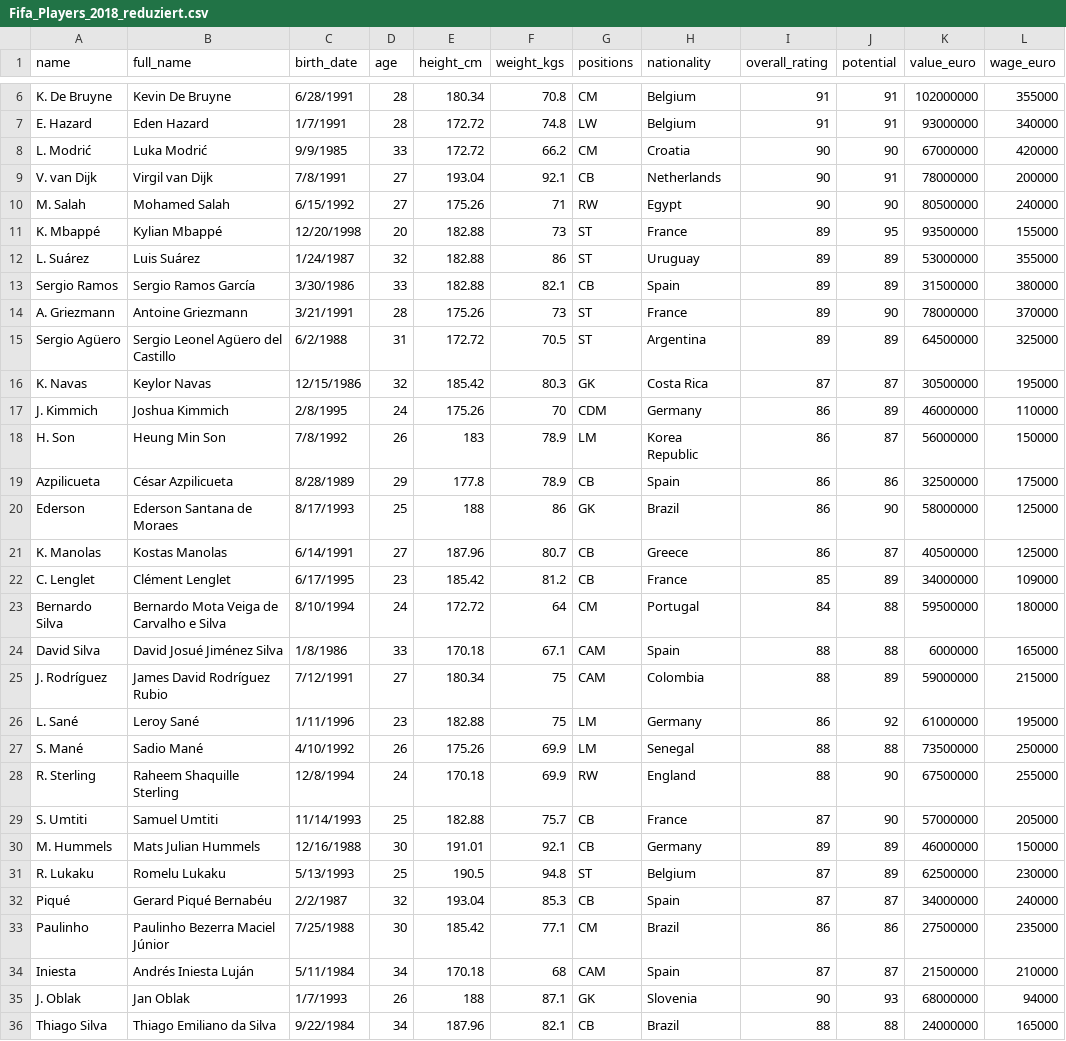
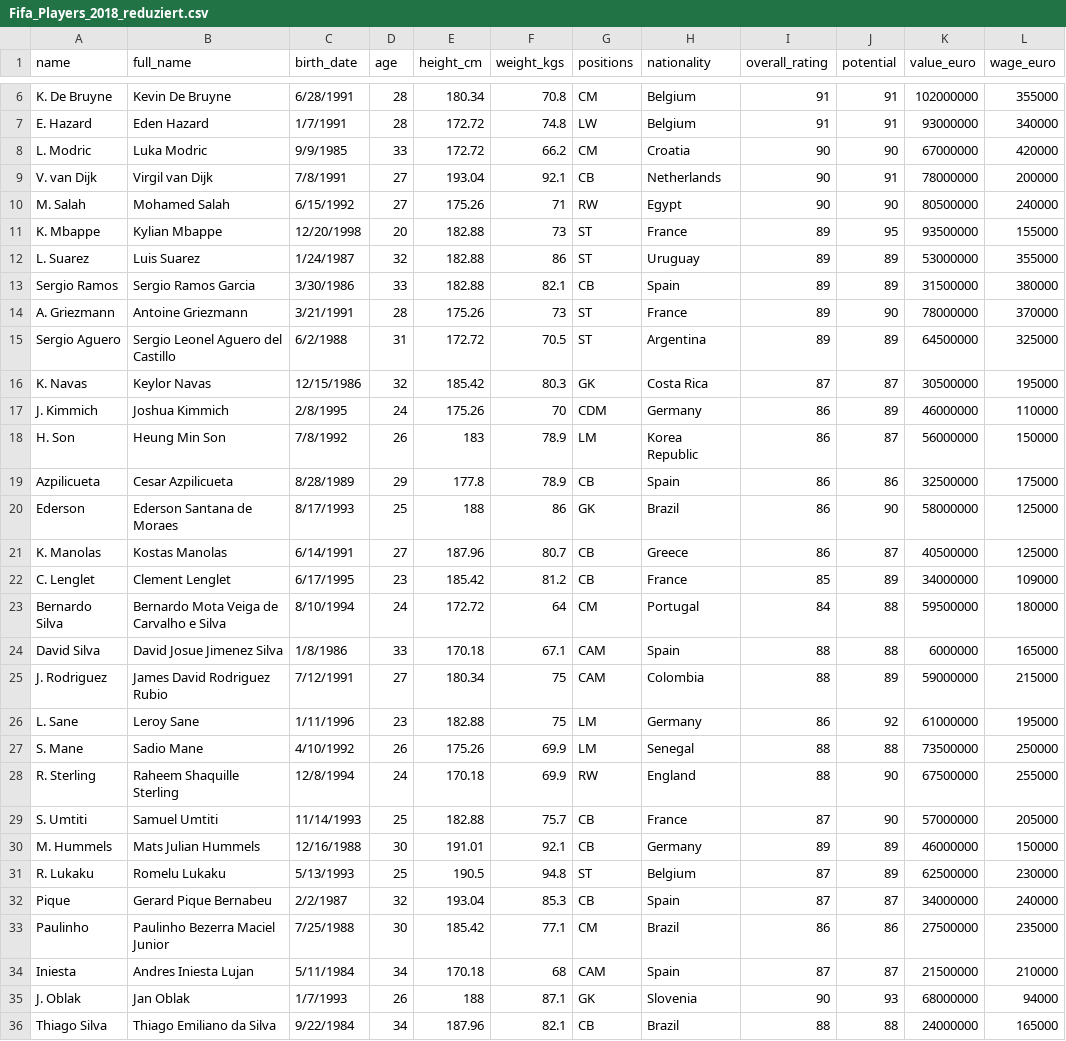
Before and after one commit to TheSmartOne101/fifa-tigerjython, a CSV file: Fifa_Players_2018_reduziert.csv, drawn as a sheet; only a part is shown, gaps mark what is left out; the diff covers the shown part only.

Commit message:
Update Fifa_Players_2018_reduziert.csv

```diff
--- a/Fifa_Players_2018_reduziert.csv
+++ b/Fifa_Players_2018_reduziert.csv
@@ -7,10 +7,10 @@ K. De Bruyne,Kevin De Bruyne,6/28/1991,28,180.34,70.8,CM,Belgium,91,91,102000000
 E. Hazard,Eden Hazard,1/7/1991,28,172.72,74.8,LW,Belgium,91,91,93000000,340000
-L. Modrić,Luka Modrić,9/9/1985,33,172.72,66.2,CM,Croatia,90,90,67000000,420000
+L. Modric,Luka Modric,9/9/1985,33,172.72,66.2,CM,Croatia,90,90,67000000,420000
 V. van Dijk,Virgil van Dijk,7/8/1991,27,193.04,92.1,CB,Netherlands,90,91,78000000,200000
 M. Salah,Mohamed Salah,6/15/1992,27,175.26,71,RW,Egypt,90,90,80500000,240000
-K. Mbappé,Kylian Mbappé,12/20/1998,20,182.88,73,ST,France,89,95,93500000,155000
-L. Suárez,Luis Suárez,1/24/1987,32,182.88,86,ST,Uruguay,89,89,53000000,355000
-Sergio Ramos,Sergio Ramos García,3/30/1986,33,182.88,82.1,CB,Spain,89,89,31500000,380000
+K. Mbappe,Kylian Mbappe,12/20/1998,20,182.88,73,ST,France,89,95,93500000,155000
+L. Suarez,Luis Suarez,1/24/1987,32,182.88,86,ST,Uruguay,89,89,53000000,355000
+Sergio Ramos,Sergio Ramos Garcia,3/30/1986,33,182.88,82.1,CB,Spain,89,89,31500000,380000
 A. Griezmann,Antoine Griezmann,3/21/1991,28,175.26,73,ST,France,89,90,78000000,370000
-Sergio Agüero,Sergio Leonel Agüero del Castillo,6/2/1988,31,172.72,70.5,ST,Argentina,89,89,64500000,325000
+Sergio Aguero,Sergio Leonel Aguero del Castillo,6/2/1988,31,172.72,70.5,ST,Argentina,89,89,64500000,325000
 K. Navas,Keylor Navas,12/15/1986,32,185.42,80.3,GK,Costa Rica,87,87,30500000,195000
@@ -18,11 +18,11 @@ J. Kimmich,Joshua Kimmich,2/8/1995,24,175.26,70,CDM,Germany,86,89,46000000,11000
 H. Son,Heung Min Son,7/8/1992,26,183,78.9,LM,Korea Republic,86,87,56000000,150000
-Azpilicueta,César Azpilicueta,8/28/1989,29,177.8,78.9,CB,Spain,86,86,32500000,175000
+Azpilicueta,Cesar Azpilicueta,8/28/1989,29,177.8,78.9,CB,Spain,86,86,32500000,175000
 Ederson,Ederson Santana de Moraes,8/17/1993,25,188,86,GK,Brazil,86,90,58000000,125000
 K. Manolas,Kostas Manolas,6/14/1991,27,187.96,80.7,CB,Greece,86,87,40500000,125000
-C. Lenglet,Clément Lenglet,6/17/1995,23,185.42,81.2,CB,France,85,89,34000000,109000
+C. Lenglet,Clement Lenglet,6/17/1995,23,185.42,81.2,CB,France,85,89,34000000,109000
 Bernardo Silva,Bernardo Mota Veiga de Carvalho e Silva,8/10/1994,24,172.72,64,CM,Portugal,84,88,59500000,180000
-David Silva,David Josué Jiménez Silva,1/8/1986,33,170.18,67.1,CAM,Spain,88,88,6000000,165000
-J. Rodríguez,James David Rodríguez Rubio,7/12/1991,27,180.34,75,CAM,Colombia,88,89,59000000,215000
-L. Sané,Leroy Sané,1/11/1996,23,182.88,75,LM,Germany,86,92,61000000,195000
-S. Mané,Sadio Mané,4/10/1992,26,175.26,69.9,LM,Senegal,88,88,73500000,250000
+David Silva,David Josue Jimenez Silva,1/8/1986,33,170.18,67.1,CAM,Spain,88,88,6000000,165000
+J. Rodriguez,James David Rodriguez Rubio,7/12/1991,27,180.34,75,CAM,Colombia,88,89,59000000,215000
+L. Sane,Leroy Sane,1/11/1996,23,182.88,75,LM,Germany,86,92,61000000,195000
+S. Mane,Sadio Mane,4/10/1992,26,175.26,69.9,LM,Senegal,88,88,73500000,250000
 R. Sterling,Raheem Shaquille Sterling,12/8/1994,24,170.18,69.9,RW,England,88,90,67500000,255000
@@ -31,5 +31,5 @@ M. Hummels,Mats Julian Hummels,12/16/1988,30,191.01,92.1,CB,Germany,89,89,460000
 R. Lukaku,Romelu Lukaku,5/13/1993,25,190.5,94.8,ST,Belgium,87,89,62500000,230000
-Piqué,Gerard Piqué Bernabéu,2/2/1987,32,193.04,85.3,CB,Spain,87,87,34000000,240000
-Paulinho,Paulinho Bezerra Maciel Júnior,7/25/1988,30,185.42,77.1,CM,Brazil,86,86,27500000,235000
-Iniesta,Andrés Iniesta Luján,5/11/1984,34,170.18,68,CAM,Spain,87,87,21500000,210000
+Pique,Gerard Pique Bernabeu,2/2/1987,32,193.04,85.3,CB,Spain,87,87,34000000,240000
+Paulinho,Paulinho Bezerra Maciel Junior,7/25/1988,30,185.42,77.1,CM,Brazil,86,86,27500000,235000
+Iniesta,Andres Iniesta Lujan,5/11/1984,34,170.18,68,CAM,Spain,87,87,21500000,210000
 J. Oblak,Jan Oblak,1/7/1993,26,188,87.1,GK,Slovenia,90,93,68000000,94000
```
Also changed, not shown: 1 edited cell elsewhere in this file.
